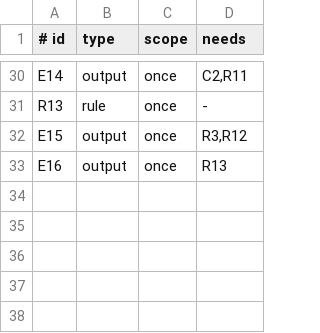
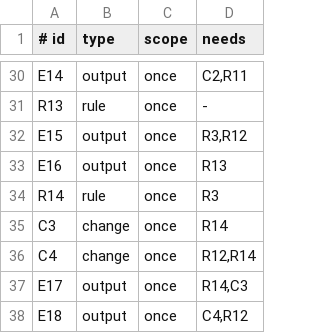
Before and after one commit to aiakos-hq/aiakos, a TSV file: docs/briefs/10-3/items.tsv, drawn as a sheet; only a part is shown, gaps mark what is left out; the diff names each change by its address in the sheet, - before the commit and + after, or states it on an @@ line.

```diff
--- a/docs/briefs/10-3/items.tsv
+++ b/docs/briefs/10-3/items.tsv
+row 34: R14 | rule | once | R3
+row 35: C3 | change | once | R14
+row 36: C4 | change | once | R12,R14
+row 37: E17 | output | once | R14,C3
+row 38: E18 | output | once | C4,R12
```
Also changed, not shown: 4 other files.
